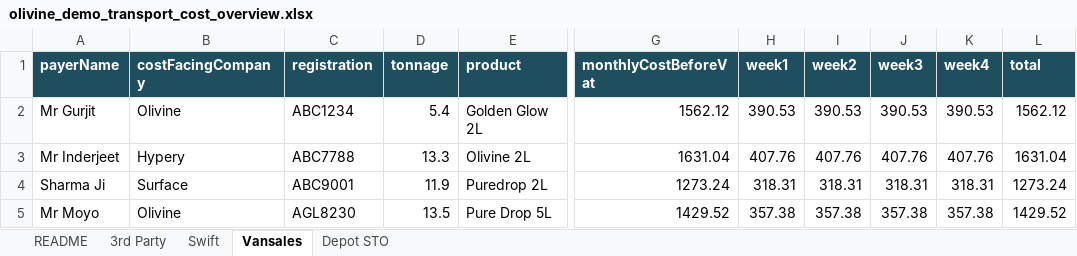
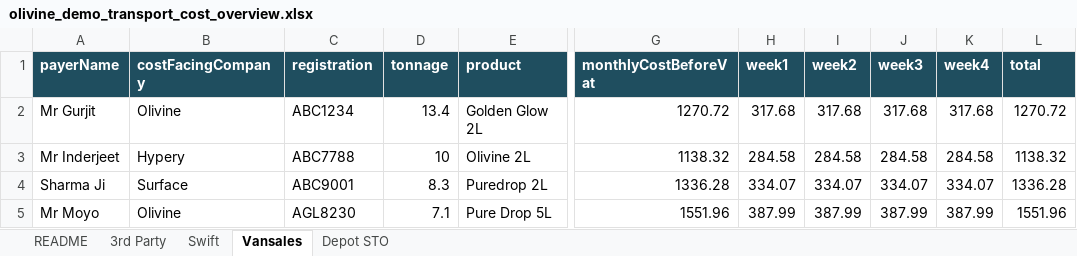
Before and after one commit to fredtinotenda3/Fleet, an Excel workbook: demo-data/olivine_demo_transport_cost_overview.xlsx, sheet Vansales, drawn as a sheet; only a part is shown, gaps mark what is left out; values as stored, in another font and other column widths than the file's, no borders; the diff covers the shown part only; the diff names each change by its address in the sheet, - before the commit and + after, or states it on an @@ line.

```diff
--- a/demo-data/olivine_demo_transport_cost_overview.xlsx (sheet Vansales)
+++ b/demo-data/olivine_demo_transport_cost_overview.xlsx (sheet Vansales)
-D2 (tonnage): 5.4
+D2 (tonnage): 13.4
-G2 (monthlyCostBeforeVat): 1562.12
+G2 (monthlyCostBeforeVat): 1270.72
-H2 (week1): 390.53
+H2 (week1): 317.68
-I2 (week2): 390.53
+I2 (week2): 317.68
-J2 (week3): 390.53
+J2 (week3): 317.68
-K2 (week4): 390.53
+K2 (week4): 317.68
-L2 (total): 1562.12
+L2 (total): 1270.72
-D3 (tonnage): 13.3
+D3 (tonnage): 10
-G3 (monthlyCostBeforeVat): 1631.04
+G3 (monthlyCostBeforeVat): 1138.32
-H3 (week1): 407.76
+H3 (week1): 284.58
-I3 (week2): 407.76
+I3 (week2): 284.58
-J3 (week3): 407.76
+J3 (week3): 284.58
-K3 (week4): 407.76
+K3 (week4): 284.58
-L3 (total): 1631.04
+L3 (total): 1138.32
-D4 (tonnage): 11.9
+D4 (tonnage): 8.3
-G4 (monthlyCostBeforeVat): 1273.24
+G4 (monthlyCostBeforeVat): 1336.28
-H4 (week1): 318.31
+H4 (week1): 334.07
-I4 (week2): 318.31
+I4 (week2): 334.07
-J4 (week3): 318.31
+J4 (week3): 334.07
-K4 (week4): 318.31
+K4 (week4): 334.07
-L4 (total): 1273.24
+L4 (total): 1336.28
-D5 (tonnage): 13.5
+D5 (tonnage): 7.1
-G5 (monthlyCostBeforeVat): 1429.52
+G5 (monthlyCostBeforeVat): 1551.96
-H5 (week1): 357.38
+H5 (week1): 387.99
-I5 (week2): 357.38
+I5 (week2): 387.99
-J5 (week3): 357.38
+J5 (week3): 387.99
-K5 (week4): 357.38
+K5 (week4): 387.99
-L5 (total): 1429.52
+L5 (total): 1551.96
```
Also changed, not shown: 42 edited cells elsewhere in this sheet, sheet Swift, sheet 3rd Party, sheet Depot STO, sheet README, demo-data/olivine_demo_3rd_party.xlsx, demo-data/olivine_demo_depot_sto.xlsx, 7 other files.
